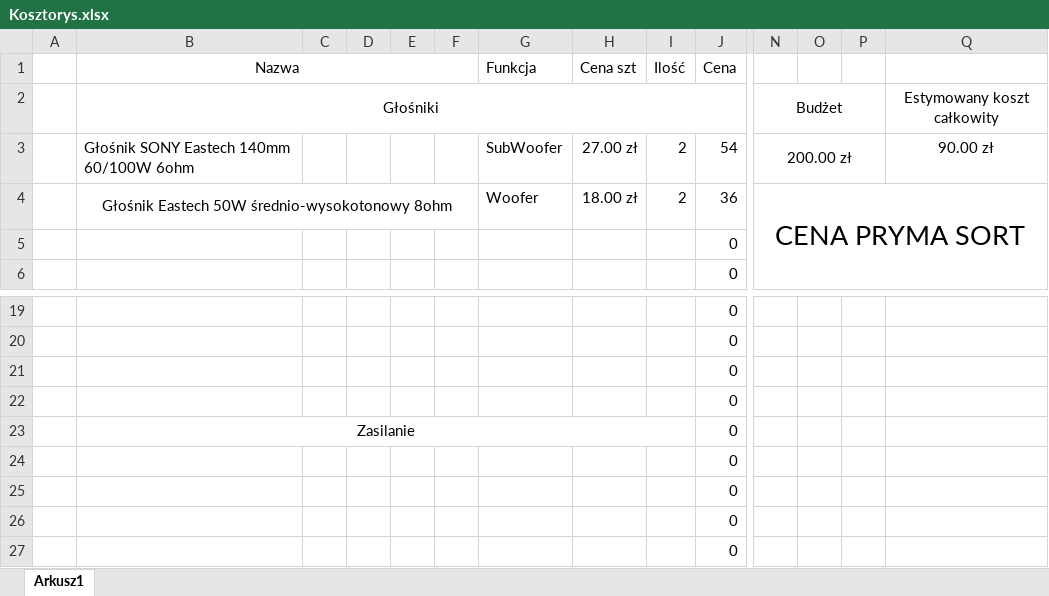
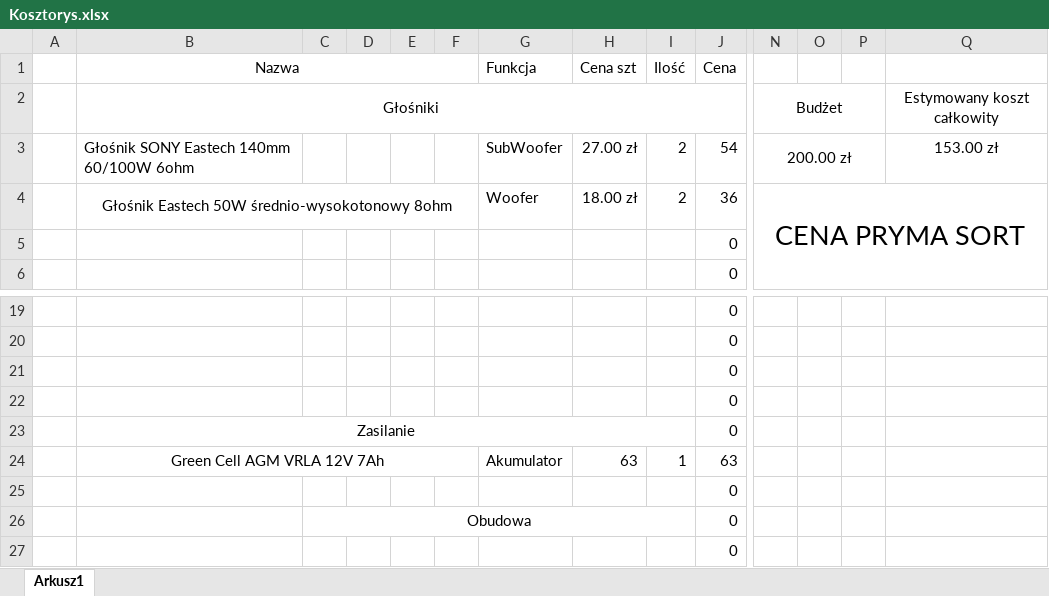
Before and after one commit to jrosa2002/Speaker, an Excel workbook: Kosztorys.xlsx, sheet Arkusz1, drawn as a sheet; only a part is shown, gaps mark what is left out; values as stored, in another font and other column widths than the file's, no borders; removed rows and columns are numbered as before the commit, all else as after; rows hold the shown columns only; the diff names each change by its address in the sheet, - before the commit and + after, or states it on an @@ line.

```diff
--- a/Kosztorys.xlsx (sheet Arkusz1)
+++ b/Kosztorys.xlsx (sheet Arkusz1)
-Q3: 90.00 zł
+Q3: 153.00 zł
+row 24:  | Green Cell AGM VRLA 12V 7Ah |  |  |  |  | Akumulator | 63 | 1 | 63
-C26: (empty)
+C26: Obudowa
+C26:I26 merged
-row 26:  |  |  |  |  |  |  |  |  | 0
```
Also changed, not shown: formulas that keep their value, 2 other files.
